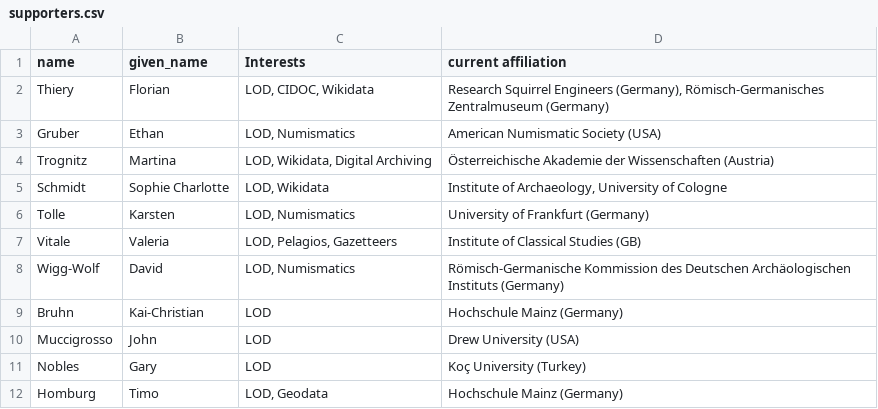
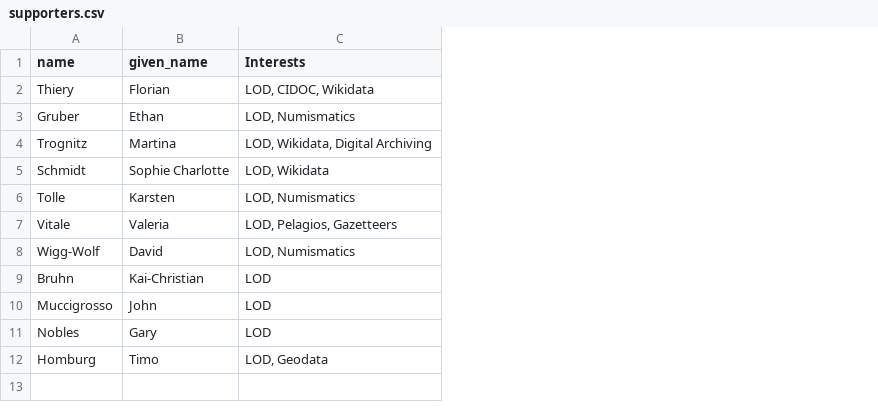
Before and after one commit to caa-datadragons/caa-bid, a CSV file: supporters.csv, drawn as a sheet; the diff names each change by its address in the sheet, - before the commit and + after, or states it on an @@ line.

Commit message:
Update supporters.csv

```diff
--- a/supporters.csv
+++ b/supporters.csv
-column D (current affiliation), rows 2-12: Research Squirrel Engineers (Germany), Römisch-Germanisches Zentralmuseum (Germany) | American Numismatic Society (USA) | Österreichische Akademie der Wissenschaften (Austria) | Institute of Archaeology, University of Cologne | University of Frankfurt (Germany) | Institute of Classical Studies (GB) | Römisch-Germanische Kommission des Deutschen Archäologischen Instituts (Germany) | Hochschule Mainz (Germany) | Drew University (USA) | Koç University (Turkey) | Hochschule Mainz (Germany)
```
